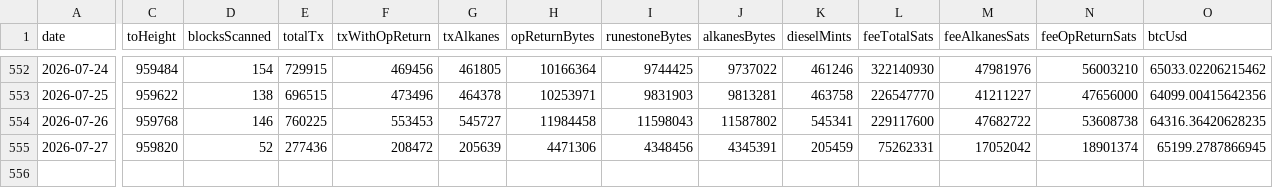
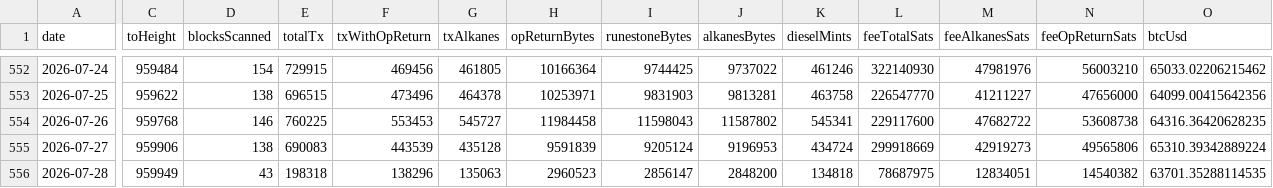
Before and after one commit to Vdto88/alkanes-opreturn-scanner, a CSV file: history.csv, drawn as a sheet; only a part is shown, gaps mark what is left out; rows hold the shown columns only; the diff covers the shown part only; the diff names each change by its address in the sheet, - before the commit and + after, or states it on an @@ line.

```diff
--- a/history.csv
+++ b/history.csv
-C555 (toHeight): 959820
+C555 (toHeight): 959906
-D555 (blocksScanned): 52
+D555 (blocksScanned): 138
-E555 (totalTx): 277436
+E555 (totalTx): 690083
-F555 (txWithOpReturn): 208472
+F555 (txWithOpReturn): 443539
-G555 (txAlkanes): 205639
+G555 (txAlkanes): 435128
-H555 (opReturnBytes): 4471306
+H555 (opReturnBytes): 9591839
-I555 (runestoneBytes): 4348456
+I555 (runestoneBytes): 9205124
-J555 (alkanesBytes): 4345391
+J555 (alkanesBytes): 9196953
-K555 (dieselMints): 205459
+K555 (dieselMints): 434724
-L555 (feeTotalSats): 75262331
+L555 (feeTotalSats): 299918669
-M555 (feeAlkanesSats): 17052042
+M555 (feeAlkanesSats): 42919273
-N555 (feeOpReturnSats): 18901374
+N555 (feeOpReturnSats): 49565806
-O555 (btcUsd): 65199.2787866945
+O555 (btcUsd): 65310.39342889224
+row 556: 2026-07-28 | 959949 | 43 | 198318 | 138296 | 135063 | 2960523 | 2856147 | 2848200 | 134818 | 78687975 | 12834051 | 14540382 | 63701.35288114535
```
Also changed, not shown: 6 edited cells elsewhere in this file, 2 other files.
